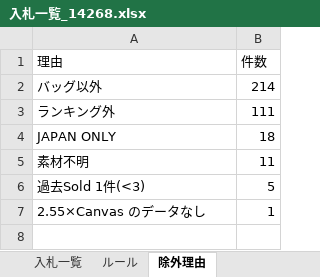
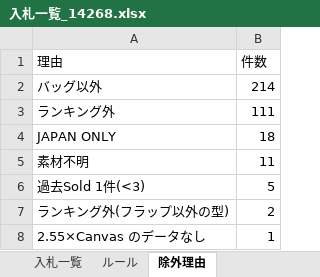
Before and after one commit to riekitayama-oss/sen-archive-tools, an Excel workbook: 入札CSV/1130月曜/入札一覧_14268.xlsx, sheet 除外理由, drawn as a sheet; values as stored, in another font and other column widths than the file's, no borders; the diff names each change by its address in the sheet, - before the commit and + after, or states it on an @@ line.

```diff
--- a/入札CSV/1130月曜/入札一覧_14268.xlsx (sheet 除外理由)
+++ b/入札CSV/1130月曜/入札一覧_14268.xlsx (sheet 除外理由)
+row 7: ランキング外(フラップ以外の型) | 2
```
Also changed, not shown: sheet 入札一覧, 入札CSV/1130月曜/入札一覧_14267.xlsx, 入札CSV/1130月曜/入札一覧_14269.xlsx, 6 other files.
